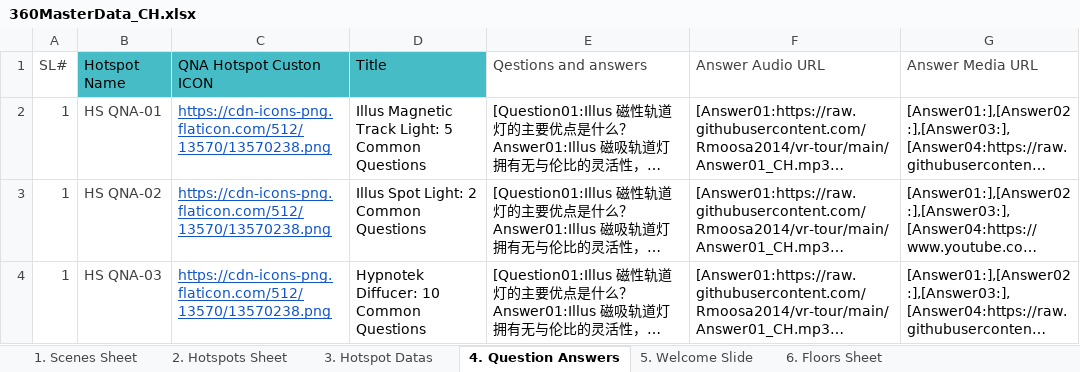
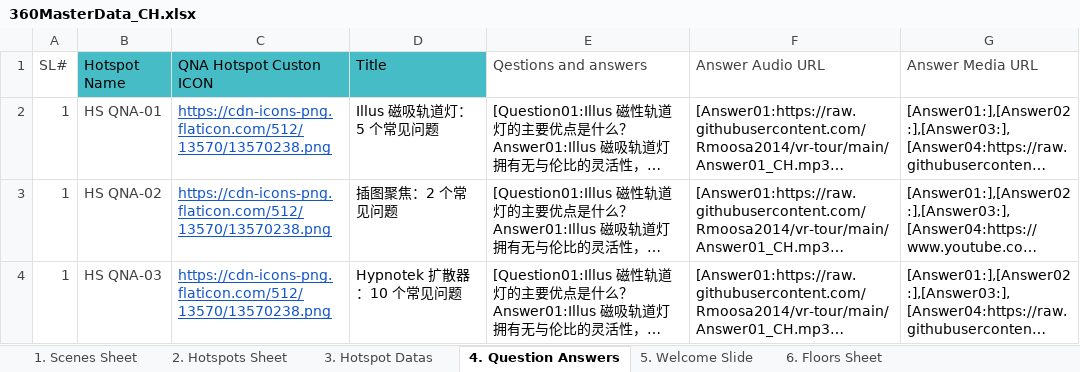
Before and after one commit to Rmoosa2014/vr-tour, an Excel workbook: 360MasterData_CH.xlsx, sheet 4. Question Answers, drawn as a sheet; long unchanged cells end in …; values as stored, in another font and other column widths than the file's, no borders; table styles not drawn; the diff names each change by its address in the sheet, - before the commit and + after, or states it on an @@ line.

```diff
--- a/360MasterData_CH.xlsx (sheet 4. Question Answers)
+++ b/360MasterData_CH.xlsx (sheet 4. Question Answers)
-D2 (Title): Illus Magnetic Track Light: 5 Common Questions
+D2 (Title): Illus 磁吸轨道灯：5 个常见问题
-D3 (Title): Illus Spot Light: 2 Common Questions
+D3 (Title): 插图聚焦：2 个常见问题
-D4 (Title): Hypnotek Diffucer: 10 Common Questions
+D4 (Title): Hypnotek 扩散器：10 个常见问题
```
Also changed, not shown: 360MasterData_AR.xlsx.
